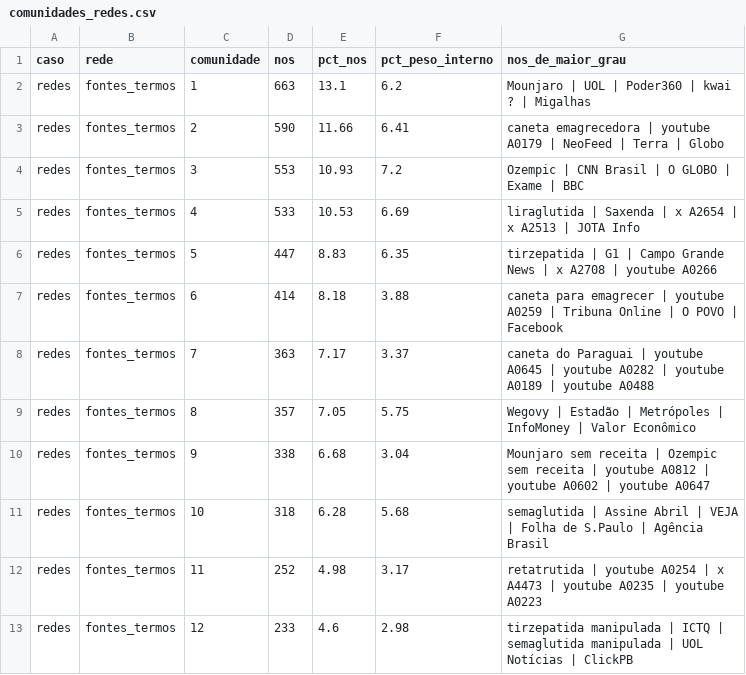
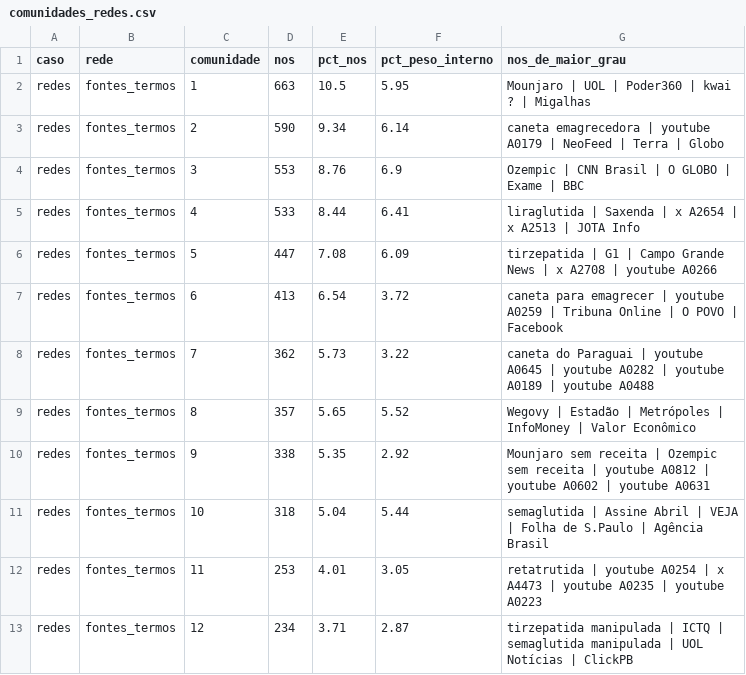
Before and after one commit to WandersonH/canetas-emagrecedoras, a CSV file: data/redes/comunidades_redes.csv, drawn as a sheet; only a part is shown; the diff covers the shown part only.

```diff
--- a/data/redes/comunidades_redes.csv
+++ b/data/redes/comunidades_redes.csv
@@ -1,13 +1,13 @@
 caso,rede,comunidade,nos,pct_nos,pct_peso_interno,nos_de_maior_grau
-redes,fontes_termos,1,663,13.1,6.2,Mounjaro | UOL | Poder360 | kwai ? | Migalhas
-redes,fontes_termos,2,590,11.66,6.41,caneta emagrecedora | youtube A0179 | NeoFeed | Terra | Globo
-redes,fontes_termos,3,553,10.93,7.2,Ozempic | CNN Brasil | O GLOBO | Exame | BBC
-redes,fontes_termos,4,533,10.53,6.69,liraglutida | Saxenda | x A2654 | x A2513 | JOTA Info
-redes,fontes_termos,5,447,8.83,6.35,tirzepatida | G1 | Campo Grande News | x A2708 | youtube A0266
-redes,fontes_termos,6,414,8.18,3.88,caneta para emagrecer | youtube A0259 | Tribuna Online | O POVO | Facebook
-redes,fontes_termos,7,363,7.17,3.37,caneta do Paraguai | youtube A0645 | youtube A0282 | youtube A0189 | youtube A0488
-redes,fontes_termos,8,357,7.05,5.75,Wegovy | Estadão | Metrópoles | InfoMoney | Valor Econômico
-redes,fontes_termos,9,338,6.68,3.04,Mounjaro sem receita | Ozempic sem receita | youtube A0812 | youtube A0602 | youtube A0647
-redes,fontes_termos,10,318,6.28,5.68,semaglutida | Assine Abril | VEJA | Folha de S.Paulo | Agência Brasil
-redes,fontes_termos,11,252,4.98,3.17,retatrutida | youtube A0254 | x A4473 | youtube A0235 | youtube A0223
-redes,fontes_termos,12,233,4.6,2.98,tirzepatida manipulada | ICTQ | semaglutida manipulada | UOL Notícias | ClickPB
+redes,fontes_termos,1,663,10.5,5.95,Mounjaro | UOL | Poder360 | kwai ? | Migalhas
+redes,fontes_termos,2,590,9.34,6.14,caneta emagrecedora | youtube A0179 | NeoFeed | Terra | Globo
+redes,fontes_termos,3,553,8.76,6.9,Ozempic | CNN Brasil | O GLOBO | Exame | BBC
+redes,fontes_termos,4,533,8.44,6.41,liraglutida | Saxenda | x A2654 | x A2513 | JOTA Info
+redes,fontes_termos,5,447,7.08,6.09,tirzepatida | G1 | Campo Grande News | x A2708 | youtube A0266
+redes,fontes_termos,6,413,6.54,3.72,caneta para emagrecer | youtube A0259 | Tribuna Online | O POVO | Facebook
+redes,fontes_termos,7,362,5.73,3.22,caneta do Paraguai | youtube A0645 | youtube A0282 | youtube A0189 | youtube A0488
+redes,fontes_termos,8,357,5.65,5.52,Wegovy | Estadão | Metrópoles | InfoMoney | Valor Econômico
+redes,fontes_termos,9,338,5.35,2.92,Mounjaro sem receita | Ozempic sem receita | youtube A0812 | youtube A0602 | youtube A0631
+redes,fontes_termos,10,318,5.04,5.44,semaglutida | Assine Abril | VEJA | Folha de S.Paulo | Agência Brasil
+redes,fontes_termos,11,253,4.01,3.05,retatrutida | youtube A0254 | x A4473 | youtube A0235 | youtube A0223
+redes,fontes_termos,12,234,3.71,2.87,tirzepatida manipulada | ICTQ | semaglutida manipulada | UOL Notícias | ClickPB
```
Also changed, not shown: 1 removed row and 24 edited cells elsewhere in this file, data/redes/centralidades_redes.csv, data/redes/estatisticas_redes.csv, 10 other files.
